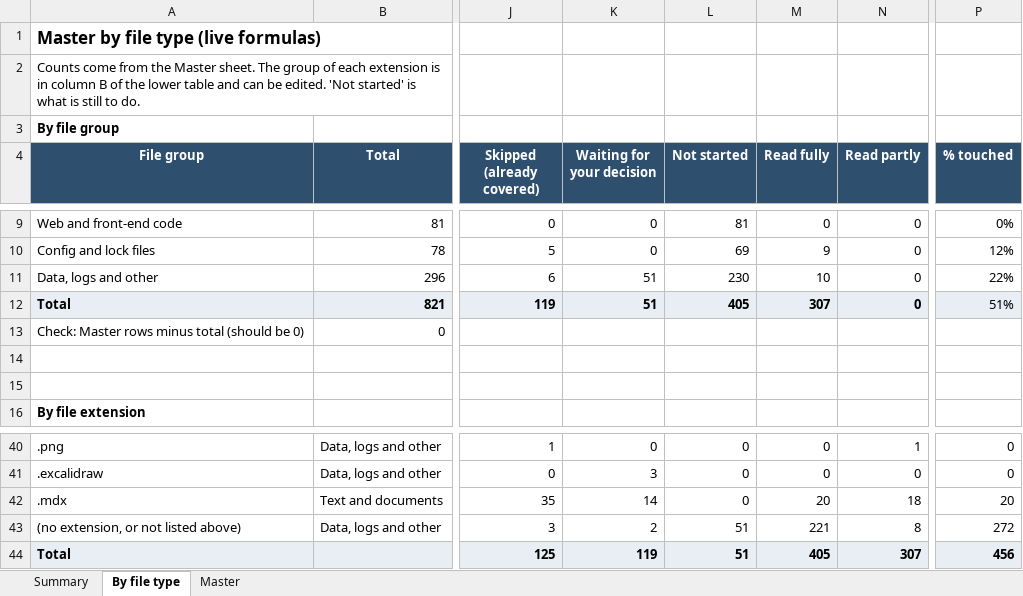
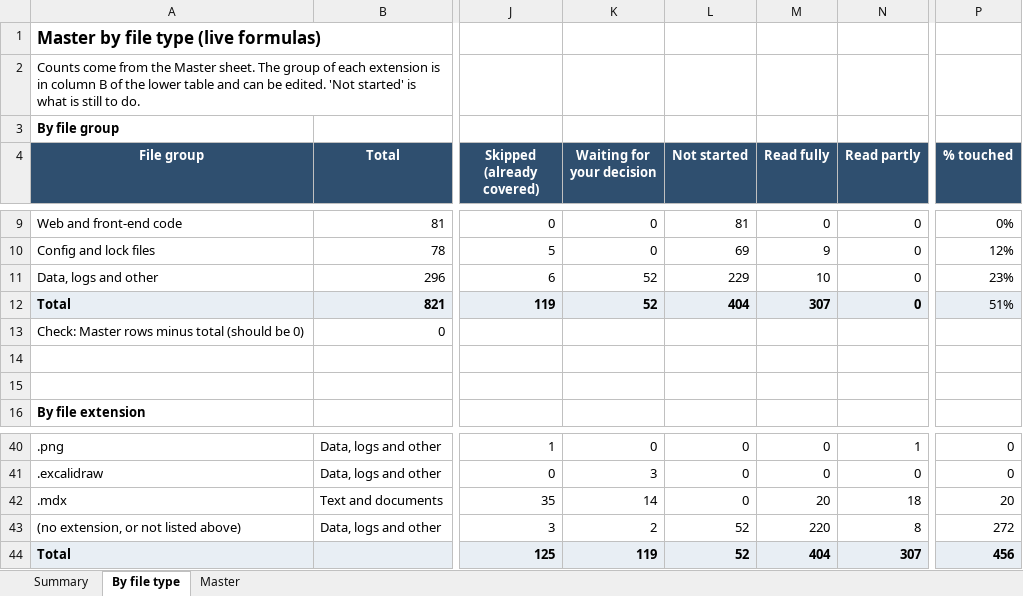
Before and after one commit to kiaanwankhede/MyNotes, an Excel workbook: master/master.xlsx, sheet By file type, drawn as a sheet; only a part is shown, gaps mark what is left out; values as stored, in another font and other column widths than the file's, no borders; the diff names each change by its address in the sheet, - before the commit and + after, or states it on an @@ line.

```diff
--- a/master/master.xlsx (sheet By file type)
+++ b/master/master.xlsx (sheet By file type)
-K11:K12 (Waiting for your decision): 51
+K11:K12 (Waiting for your decision): 52
-L11 (Not started): 230
+L11 (Not started): 229
-P11 (% touched): 22%
+P11 (% touched): 23%
-L12 (Not started): 405
+L12 (Not started): 404
-L43:L44 (Not started): 51
+L43:L44 (Not started): 52
-M43 (Read fully): 221
+M43 (Read fully): 220
-M44 (Read fully): 405
+M44 (Read fully): 404
```
Also changed, not shown: sheet Master, sheet Summary.
